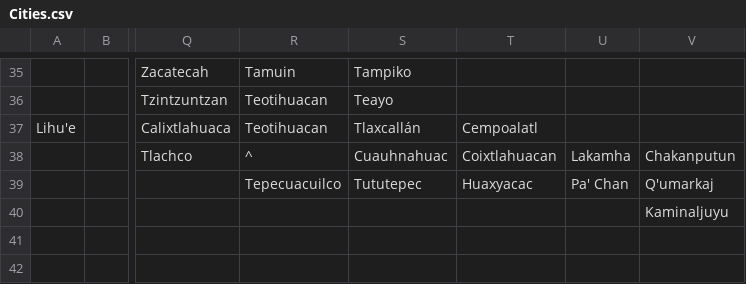
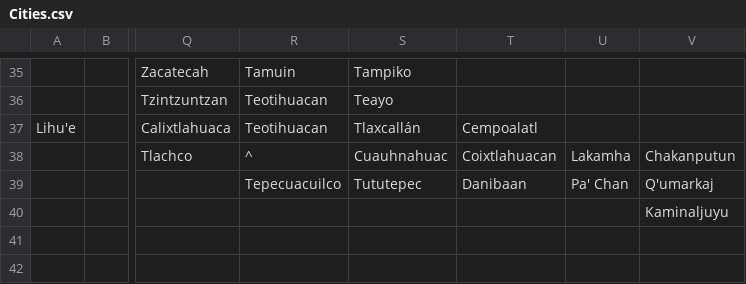
Before and after one commit to dguenms/Dawn-of-Civilization, a CSV file: Assets/Maps/Cities.csv, drawn as a sheet; only a part is shown, gaps mark what is left out; the diff names each change by its address in the sheet, - before the commit and + after, or states it on an @@ line.

Commit message:
Fix Danibaan city name

```diff
--- a/Assets/Maps/Cities.csv
+++ b/Assets/Maps/Cities.csv
-T39: Huaxyacac
+T39: Danibaan
```
Also changed, not shown: 3 other files.
